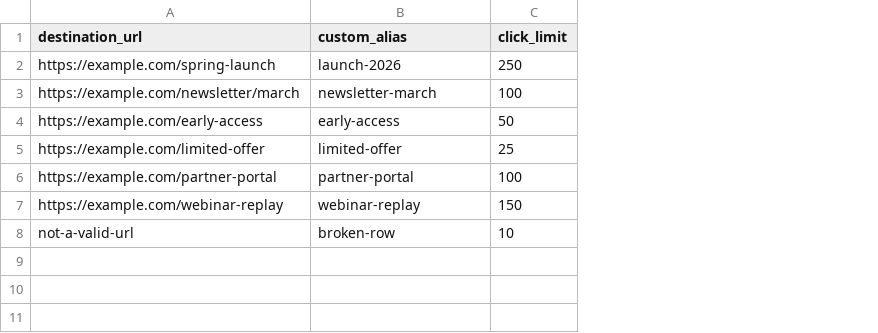
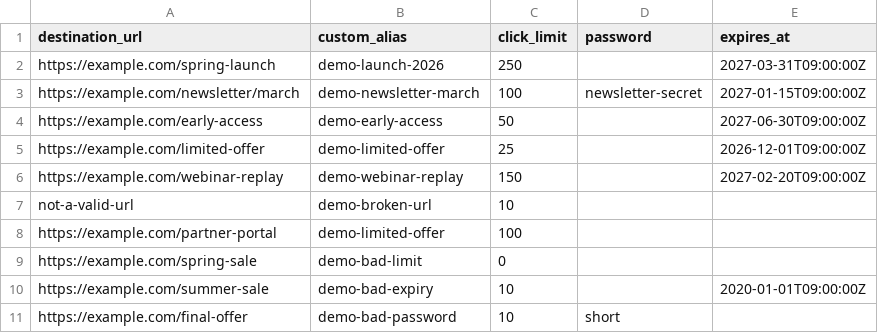
Before and after one commit to Abhii-afk/LinkPulse-v1, a CSV file: demo/links.csv, drawn as a sheet; removed rows and columns are numbered as before the commit, all else as after; the diff names each change by its address in the sheet, - before the commit and + after, or states it on an @@ line.

Commit message:
fix: give the links table room and add a demo import file
The links card had no padding, so the table, which bleeds to the edge of
its card, ran past the border and the rows sat cramped against it. The
card now carries the same padding as the other cards, which puts the
table back inside the border and gives the rows their space.

- demo/links.csv is a ten row import that shows the error reporting: five
  rows publish and five are rejected, one for each kind of mistake, every
  one with its line number and the reason.
- demo/links-clean.csv is the same file without the broken rows.

The import step in the demo checklist now uses the file instead of a
terminal command, so the row by row rejection is visible on screen.

```diff
--- a/demo/links.csv
+++ b/demo/links.csv
+column D (password), row 3: newsletter-secret
+column E (expires_at), rows 2-6: 2027-03-31T09:00:00Z | 2027-01-15T09:00:00Z | 2027-06-30T09:00:00Z | 2026-12-01T09:00:00Z | 2027-02-20T09:00:00Z
-B2 (custom_alias): launch-2026
+B2 (custom_alias): demo-launch-2026
-B3 (custom_alias): newsletter-march
+B3 (custom_alias): demo-newsletter-march
-B4 (custom_alias): early-access
+B4 (custom_alias): demo-early-access
-B5 (custom_alias): limited-offer
+B5 (custom_alias): demo-limited-offer
-row 6: https://example.com/partner-portal | partner-portal | 100
-B6 (custom_alias): webinar-replay
+B6 (custom_alias): demo-webinar-replay
-B7 (custom_alias): broken-row
+B7 (custom_alias): demo-broken-url
+row 8: https://example.com/partner-portal | demo-limited-offer | 100
+row 9: https://example.com/spring-sale | demo-bad-limit | 0
+row 10: https://example.com/summer-sale | demo-bad-expiry | 10 |  | 2020-01-01T09:00:00Z
+row 11: https://example.com/final-offer | demo-bad-password | 10 | short
```
Also changed, not shown: 4 other files.
